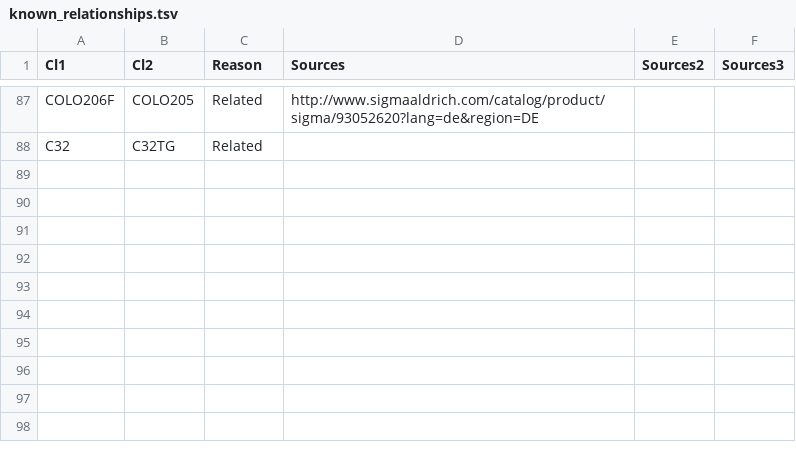
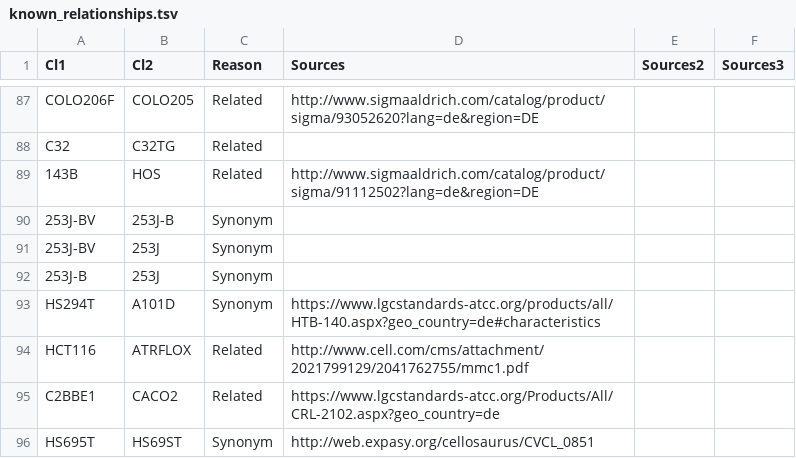
Before and after one commit to RaikOtto/Uniquorn_rna_panel_project, a TSV file: Misc/known_relationships.tsv, drawn as a sheet; only a part is shown, gaps mark what is left out; the diff names each change by its address in the sheet, - before the commit and + after, or states it on an @@ line.

```diff
--- a/Misc/known_relationships.tsv
+++ b/Misc/known_relationships.tsv
+row 89: 143B | HOS | Related | http://www.sigmaaldrich.com/catalog/product/sigma/91112502?lang=de&region=DE
+row 90: 253J-BV | 253J-B | Synonym
+row 91: 253J-BV | 253J | Synonym
+row 92: 253J-B | 253J | Synonym
+row 93: HS294T | A101D | Synonym | https://www.lgcstandards-atcc.org/products/all/HTB-140.aspx?geo_country=de#characteristics
+row 94: HCT116 | ATRFLOX | Related | http://www.cell.com/cms/attachment/2021799129/2041762755/mmc1.pdf
+row 95: C2BBE1 | CACO2 | Related | https://www.lgcstandards-atcc.org/Products/All/CRL-2102.aspx?geo_country=de
+row 96: HS695T | HS69ST | Synonym | http://web.expasy.org/cellosaurus/CVCL_0851
```
Also changed, not shown: 1 other file.
